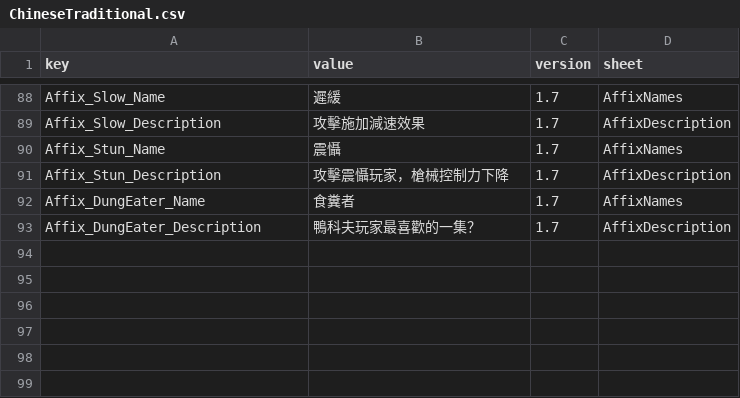
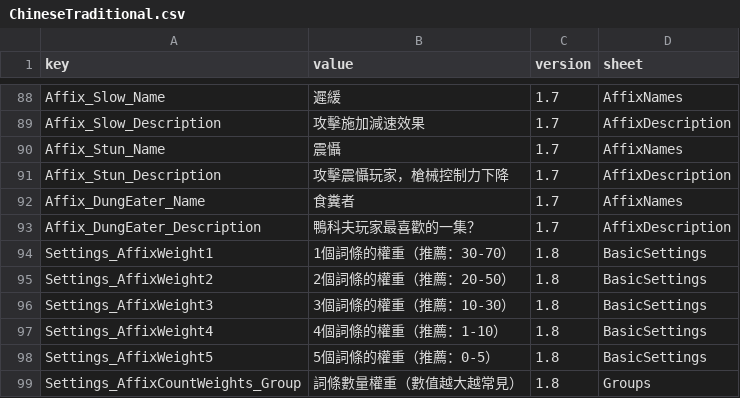
Before and after one commit to LOVEIII486/EliteEnemies, a CSV file: Localization/ChineseTraditional.csv, drawn as a sheet; only a part is shown, gaps mark what is left out.

```diff
--- a/Localization/ChineseTraditional.csv
+++ b/Localization/ChineseTraditional.csv
@@ -93 +93,7 @@ Affix_DungEater_Name,食糞者,1.7,AffixNames
 Affix_DungEater_Description,鴨科夫玩家最喜歡的一集？,1.7,AffixDescription
+Settings_AffixWeight1,1個詞條的權重（推薦：30-70）,1.8,BasicSettings
+Settings_AffixWeight2,2個詞條的權重（推薦：20-50）,1.8,BasicSettings
+Settings_AffixWeight3,3個詞條的權重（推薦：10-30）,1.8,BasicSettings
+Settings_AffixWeight4,4個詞條的權重（推薦：1-10）,1.8,BasicSettings
+Settings_AffixWeight5,5個詞條的權重（推薦：0-5）,1.8,BasicSettings
+Settings_AffixCountWeights_Group,詞條數量權重（數值越大越常見）,1.8,Groups
```
Also changed, not shown: Localization/ChineseSimplified.csv, Localization/English.csv, 4 other files.
